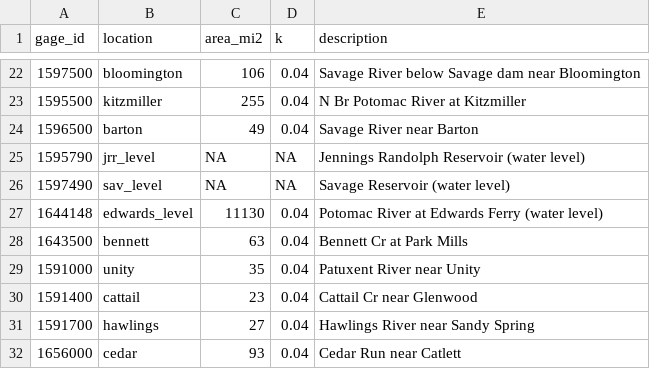
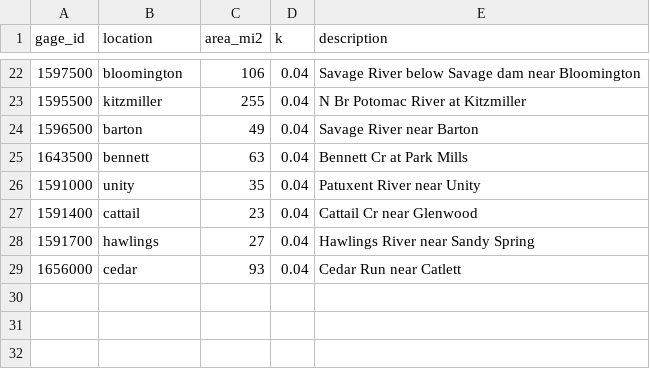
Before and after one commit to icprbcoop/DroughtOps, a CSV file: input/parameters/gages_daily.csv, drawn as a sheet; only a part is shown, gaps mark what is left out.

```diff
--- a/input/parameters/gages_daily.csv
+++ b/input/parameters/gages_daily.csv
@@ -24,5 +24,2 @@ gage_id,location,area_mi2,k,description
 1596500,barton,49,0.04,Savage River near Barton
-1595790,jrr_level,NA,NA,Jennings Randolph Reservoir (water level)
-1597490,sav_level,NA,NA,Savage Reservoir (water level)
-1644148,edwards_level,11130,0.04,Potomac River at Edwards Ferry (water level)
 1643500,bennett,63,0.04,Bennett Cr at Park Mills
```
Also changed, not shown: input/ts/current/flows_daily_cfs.csv, input/ts/current/flows_hourly_cfs.csv, 10 other files.
